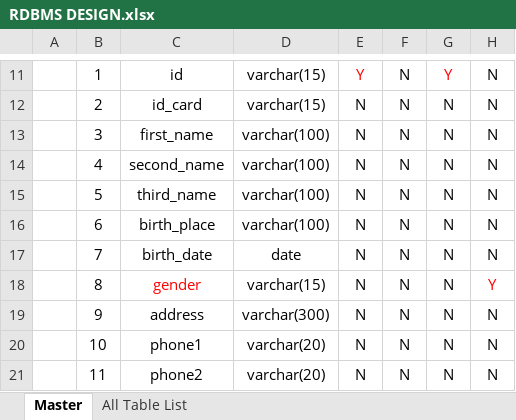
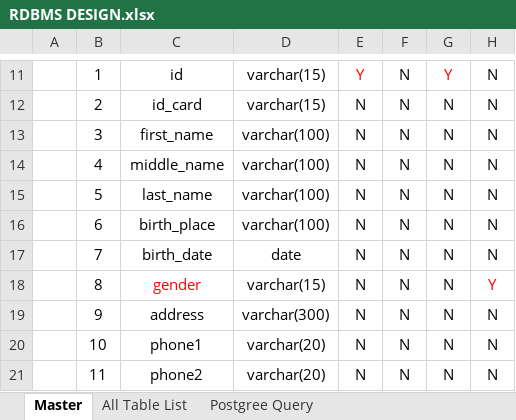
Before and after one commit to proratv/emma-project, an Excel workbook: documentation/RDBMS DESIGN.xlsx, sheet Master, drawn as a sheet; only a part is shown, gaps mark what is left out; values as stored, in another font and other column widths than the file's, no borders; the diff names each change by its address in the sheet, - before the commit and + after, or states it on an @@ line.

```diff
--- a/documentation/RDBMS DESIGN.xlsx (sheet Master)
+++ b/documentation/RDBMS DESIGN.xlsx (sheet Master)
+sheet tab: Postgree Query
-C14: second_name
+C14: middle_name
-C15: third_name
+C15: last_name
```
Also changed, not shown: 24 other files.
